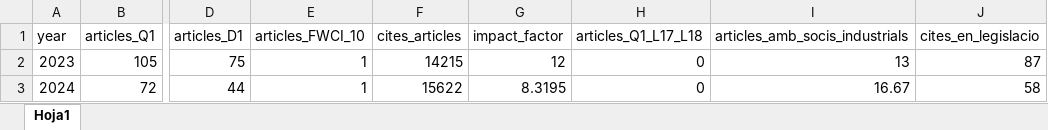
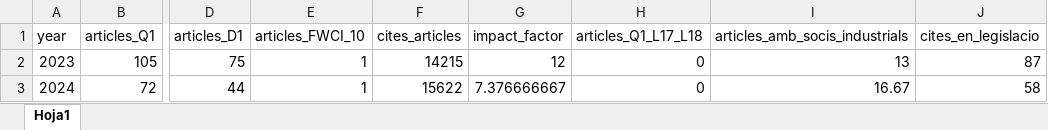
Before and after one commit to icra/indicadors, an Excel workbook: csv/export-fundanet/scopus.xlsx, sheet Hoja1, drawn as a sheet; only a part is shown, gaps mark what is left out; values as stored, in another font and other column widths than the file's, no borders; the diff names each change by its address in the sheet, - before the commit and + after, or states it on an @@ line.

```diff
--- a/csv/export-fundanet/scopus.xlsx (sheet Hoja1)
+++ b/csv/export-fundanet/scopus.xlsx (sheet Hoja1)
-G3 (impact_factor): 8.3195
+G3 (impact_factor): 7.376666667
```
Also changed, not shown: 1 other file.
